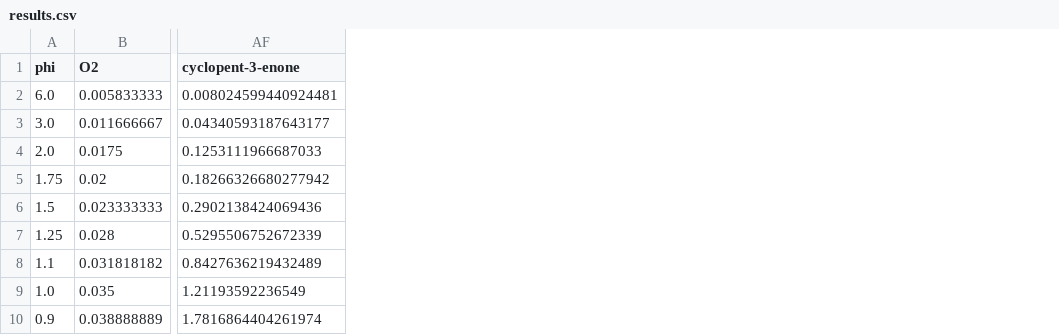
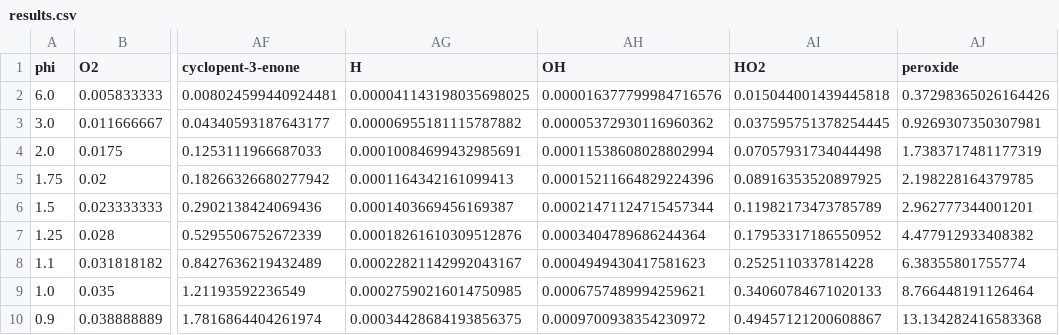
Before and after one commit to avcopan/cantera-helper, a CSV file: example/o2_sweep1/results.csv, drawn as a sheet; only a part is shown, gaps mark what is left out; the diff names each change by its address in the sheet, - before the commit and + after, or states it on an @@ line.

Commit message:
Updated results with additional species

```diff
--- a/example/o2_sweep1/results.csv
+++ b/example/o2_sweep1/results.csv
+column AG (H), rows 2-10: 0.000041143198035698025 | 0.00006955181115787882 | 0.00010084699432985691 | 0.0001164342161099413 | 0.0001403669456169387 | 0.00018261610309512876 | 0.00022821142992043167 | 0.00027590216014750985 | 0.00034428684193856375
+column AH (OH), rows 2-10: 0.000016377799984716576 | 0.00005372930116960362 | 0.00011538608028802994 | 0.00015211664829224396 | 0.00021471124715457344 | 0.0003404789686244364 | 0.0004949430417581623 | 0.0006757489994259621 | 0.0009700938354230972
+column AI (HO2), rows 2-10: 0.015044001439445818 | 0.037595751378254445 | 0.07057931734044498 | 0.08916353520897925 | 0.11982173473785789 | 0.17953317186550952 | 0.2525110337814228 | 0.34060784671020133 | 0.49457121200608867
+column AJ (peroxide), rows 2-10: 0.37298365026164426 | 0.9269307350307981 | 1.7383717481177319 | 2.198228164379785 | 2.962777344001201 | 4.477912933408382 | 6.38355801755774 | 8.766448191126464 | 13.134282416583368
```
Also changed, not shown: example/o2_sweep1/species.csv, example/o2_sweep2/results.csv, 1 other file.
